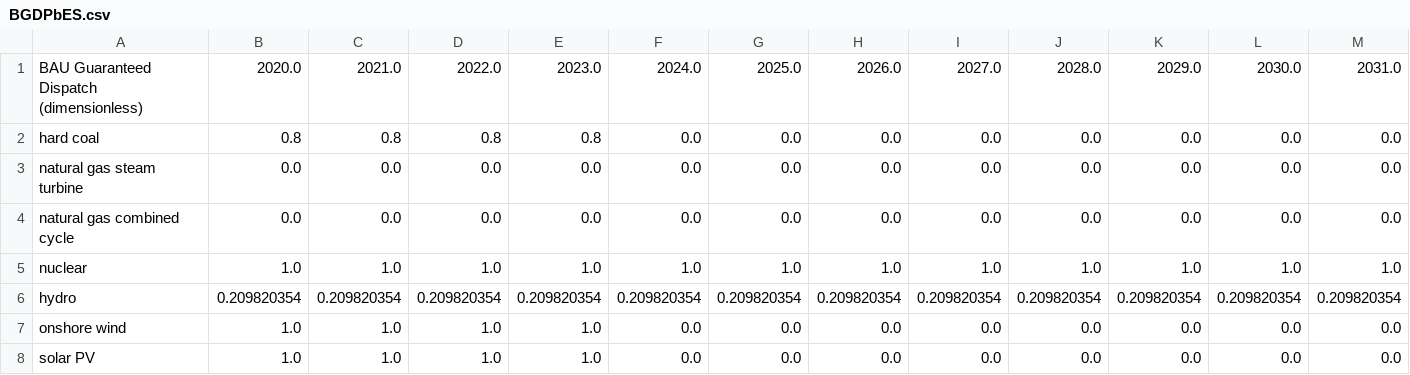
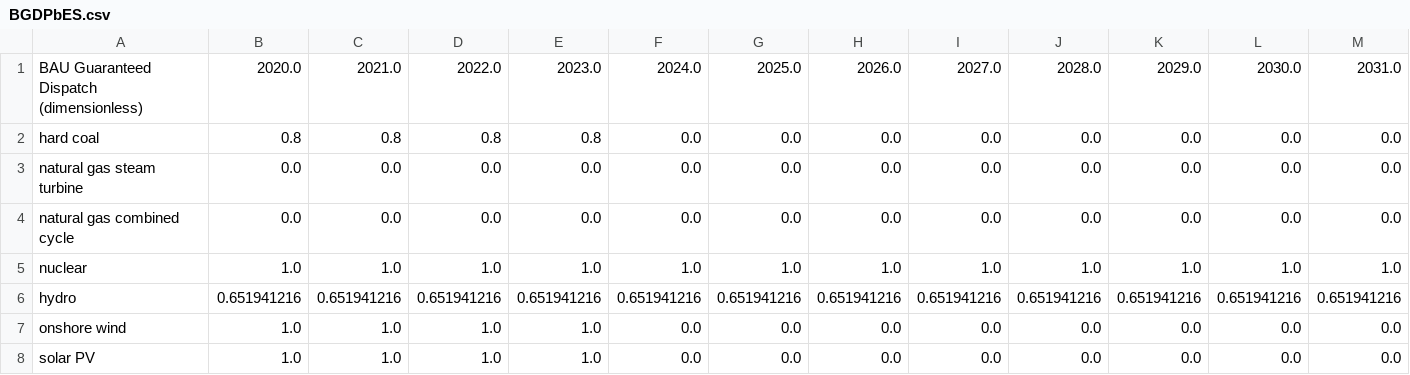
Before and after one commit to EnergyInnovation/eps-newhampshire, a CSV file: InputData/elec/BGDPbES/BGDPbES.csv, drawn as a sheet; only a part is shown; removed rows and columns are numbered as before the commit, all else as after; rows hold the shown columns only; the diff names each change by its address in the sheet, - before the commit and + after, or states it on an @@ line.

```diff
--- a/InputData/elec/BGDPbES/BGDPbES.csv
+++ b/InputData/elec/BGDPbES/BGDPbES.csv
-row 6: hydro | 0.209820354 | 0.209820354 | 0.209820354 | 0.209820354 | 0.209820354 | 0.209820354 | 0.209820354 | 0.209820354 | 0.209820354 | 0.209820354 | 0.209820354 | 0.209820354
+row 6: hydro | 0.651941216 | 0.651941216 | 0.651941216 | 0.651941216 | 0.651941216 | 0.651941216 | 0.651941216 | 0.651941216 | 0.651941216 | 0.651941216 | 0.651941216 | 0.651941216
```
Also changed, not shown: InputData/webappdata/Supporting Data.csv, 5 other files.
